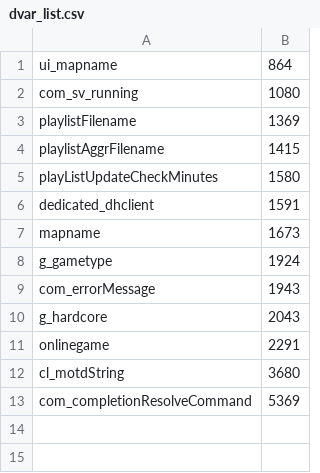
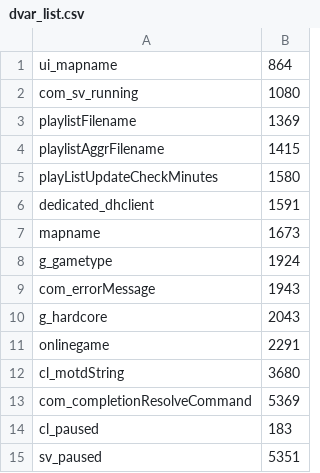
Before and after one commit to ujicos/s2x, a CSV file: data/lookup_tables/dvar_list.csv, drawn as a sheet; the diff names each change by its address in the sheet, - before the commit and + after, or states it on an @@ line.

Commit message:
Map pause dvars

```diff
--- a/data/lookup_tables/dvar_list.csv
+++ b/data/lookup_tables/dvar_list.csv
+row 14: cl_paused | 183
+row 15: sv_paused | 5351
```
